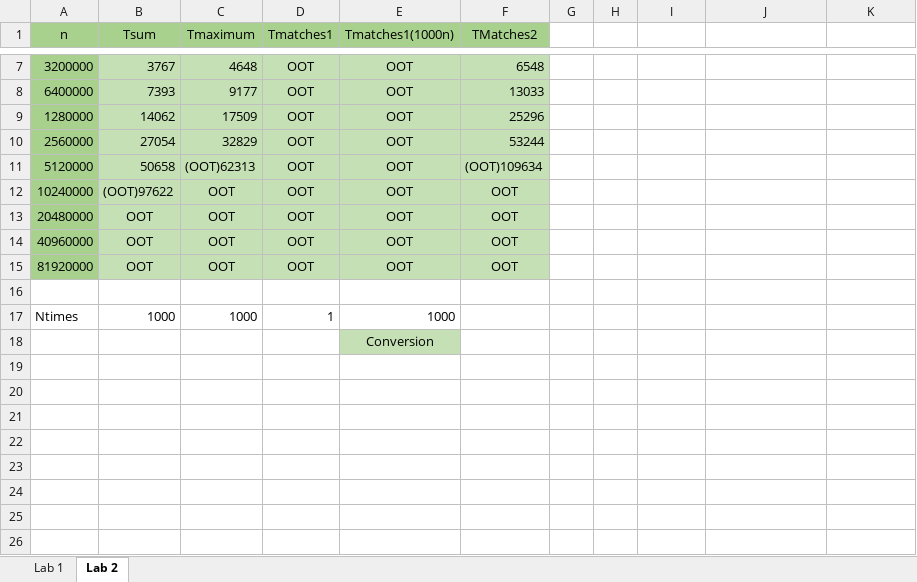
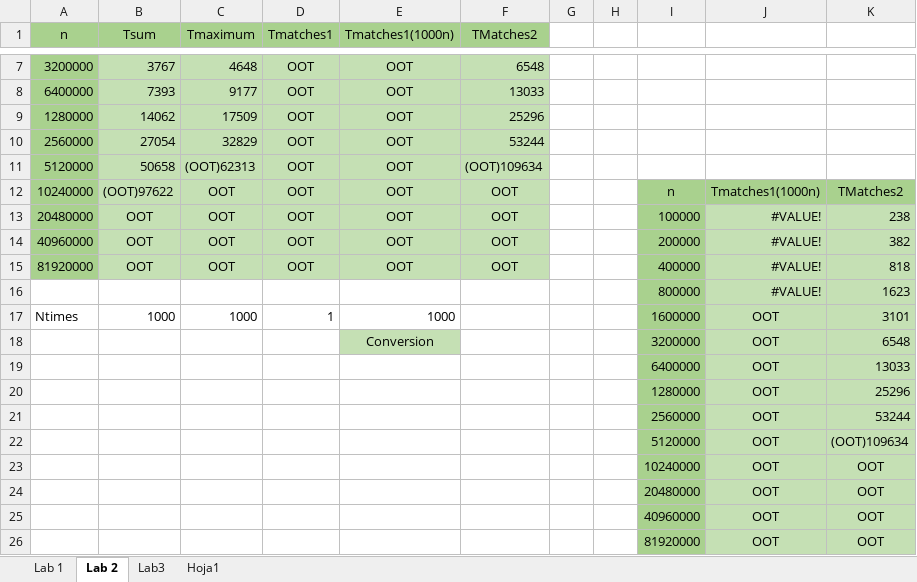
Before and after one commit to uo288764/algorithmics-template, an Excel workbook: algstudent/comparativa_lab1_2.xlsx, sheet Lab 2, drawn as a sheet; only a part is shown, gaps mark what is left out; values as stored, in another font and other column widths than the file's, no borders; removed rows and columns are numbered as before the commit, all else as after; the diff names each change by its address in the sheet, - before the commit and + after, or states it on an @@ line.

```diff
--- a/algstudent/comparativa_lab1_2.xlsx (sheet Lab 2)
+++ b/algstudent/comparativa_lab1_2.xlsx (sheet Lab 2)
+sheet tab: Lab3
+sheet tab: Hoja1
-I12: (empty)
+I12: n
-I12:K12 fill: none
+I12:K12 fill: #A9D18E
-J12: (empty)
+J12: Tmatches1(1000n)
-K12: (empty)
+K12: TMatches2
-I13: (empty)
+I13: 100000
-I13:I17 fill: none
+I13:I17 fill: #A9D18E
-J13:J15: (empty)
+J13:J15: #VALUE!
-J13:K17 fill: none
+J13:K17 fill: #C5E0B4
-K13: (empty)
+K13: 238
-I14: (empty)
+I14: 200000
-K14: (empty)
+K14: 382
-I15: (empty)
+I15: 400000
-K15: (empty)
+K15: 818
-row 16: (empty)
+row 16:  |  |  |  |  |  |  |  | 800000 | #VALUE! | 1623
-I17: (empty)
+I17: 1600000
-J17: (empty)
+J17: OOT
-K17: (empty)
+K17: 3101
-row 18:  |  |  |  | Conversion
+row 18:  |  |  |  | Conversion |  |  |  | 3200000 | OOT | 6548
+row 19:  |  |  |  |  |  |  |  | 6400000 | OOT | 13033
+row 20:  |  |  |  |  |  |  |  | 1280000 | OOT | 25296
+row 21:  |  |  |  |  |  |  |  | 2560000 | OOT | 53244
+row 22:  |  |  |  |  |  |  |  | 5120000 | OOT | (OOT)109634
+row 23:  |  |  |  |  |  |  |  | 10240000 | OOT | OOT
+row 24:  |  |  |  |  |  |  |  | 20480000 | OOT | OOT
+row 25:  |  |  |  |  |  |  |  | 40960000 | OOT | OOT
+row 26:  |  |  |  |  |  |  |  | 81920000 | OOT | OOT
```
Also changed, not shown: sheet Lab 1, 12 other files.
